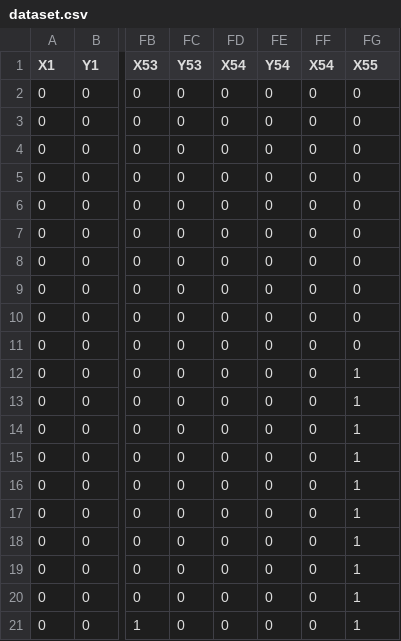
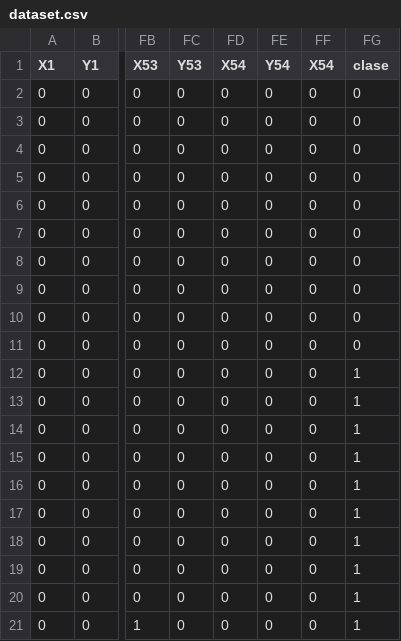
Before and after one commit to Marce1o/SISEA-ML, a CSV file: dataset.csv, drawn as a sheet; only a part is shown, gaps mark what is left out; the diff names each change by its address in the sheet, - before the commit and + after, or states it on an @@ line.

Commit message:
Update dataset.csv

```diff
--- a/dataset.csv
+++ b/dataset.csv
-FG1: X55
+FG1: clase
```
